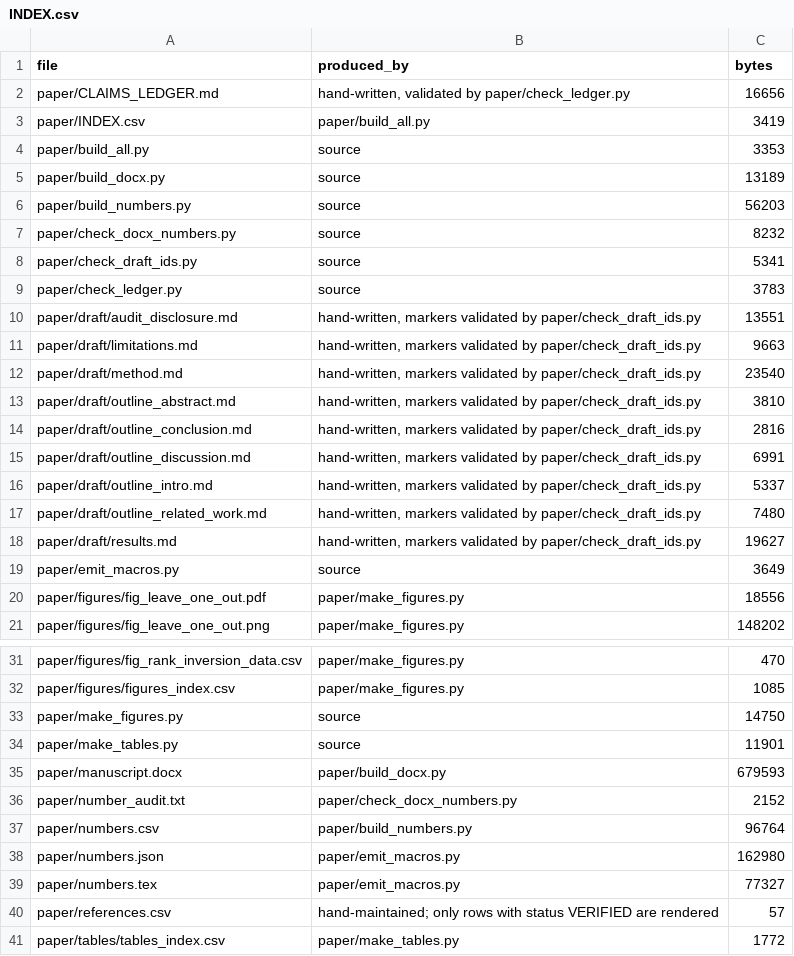
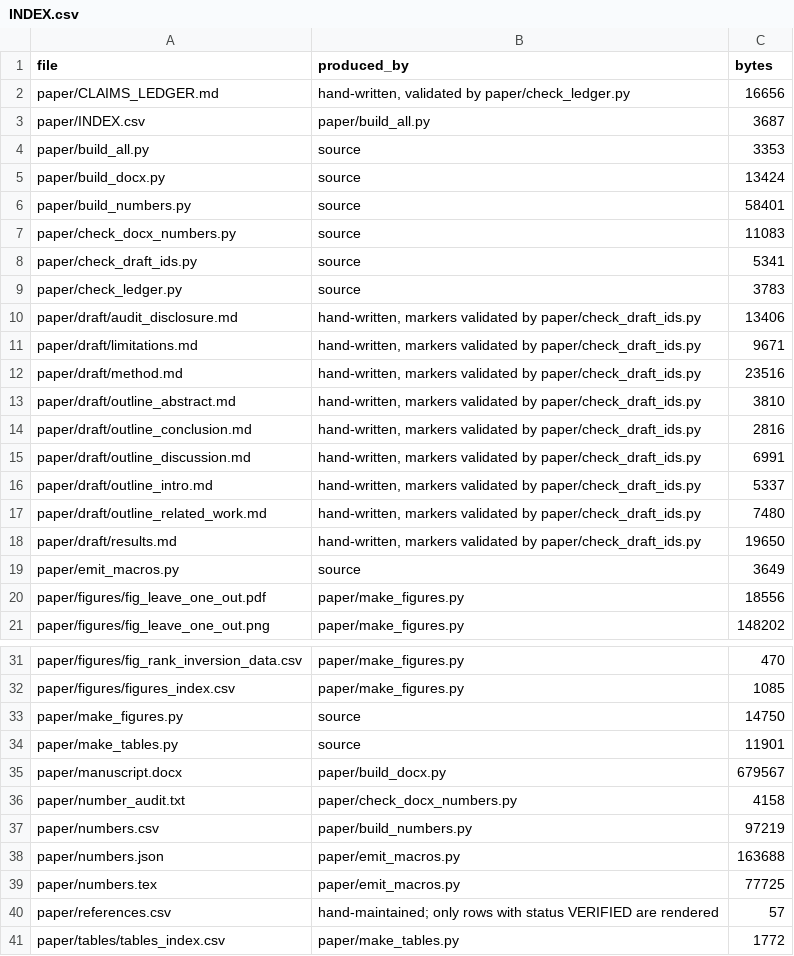
Before and after one commit to Daxx133-bot/project-1, a CSV file: paper/INDEX.csv, drawn as a sheet; only a part is shown, gaps mark what is left out.

```diff
--- a/paper/INDEX.csv
+++ b/paper/INDEX.csv
@@ -2,12 +2,12 @@ file,produced_by,bytes
 paper/CLAIMS_LEDGER.md,"hand-written, validated by paper/check_ledger.py",16656
-paper/INDEX.csv,paper/build_all.py,3419
+paper/INDEX.csv,paper/build_all.py,3687
 paper/build_all.py,source,3353
-paper/build_docx.py,source,13189
-paper/build_numbers.py,source,56203
-paper/check_docx_numbers.py,source,8232
+paper/build_docx.py,source,13424
+paper/build_numbers.py,source,58401
+paper/check_docx_numbers.py,source,11083
 paper/check_draft_ids.py,source,5341
 paper/check_ledger.py,source,3783
-paper/draft/audit_disclosure.md,"hand-written, markers validated by paper/check_draft_ids.py",13551
-paper/draft/limitations.md,"hand-written, markers validated by paper/check_draft_ids.py",9663
-paper/draft/method.md,"hand-written, markers validated by paper/check_draft_ids.py",23540
+paper/draft/audit_disclosure.md,"hand-written, markers validated by paper/check_draft_ids.py",13406
+paper/draft/limitations.md,"hand-written, markers validated by paper/check_draft_ids.py",9671
+paper/draft/method.md,"hand-written, markers validated by paper/check_draft_ids.py",23516
 paper/draft/outline_abstract.md,"hand-written, markers validated by paper/check_draft_ids.py",3810
@@ -17,3 +17,3 @@ paper/draft/outline_intro.md,"hand-written, markers validated by paper/check_dra
 paper/draft/outline_related_work.md,"hand-written, markers validated by paper/check_draft_ids.py",7480
-paper/draft/results.md,"hand-written, markers validated by paper/check_draft_ids.py",19627
+paper/draft/results.md,"hand-written, markers validated by paper/check_draft_ids.py",19650
 paper/emit_macros.py,source,3649
@@ -34,7 +34,7 @@ paper/make_figures.py,source,14750
 paper/make_tables.py,source,11901
-paper/manuscript.docx,paper/build_docx.py,679593
-paper/number_audit.txt,paper/check_docx_numbers.py,2152
-paper/numbers.csv,paper/build_numbers.py,96764
-paper/numbers.json,paper/emit_macros.py,162980
-paper/numbers.tex,paper/emit_macros.py,77327
+paper/manuscript.docx,paper/build_docx.py,679567
+paper/number_audit.txt,paper/check_docx_numbers.py,4158
+paper/numbers.csv,paper/build_numbers.py,97219
+paper/numbers.json,paper/emit_macros.py,163688
+paper/numbers.tex,paper/emit_macros.py,77725
 paper/references.csv,hand-maintained; only rows with status VERIFIED are rendered,57
```
Also changed, not shown: paper/numbers.csv, 8 other files.
